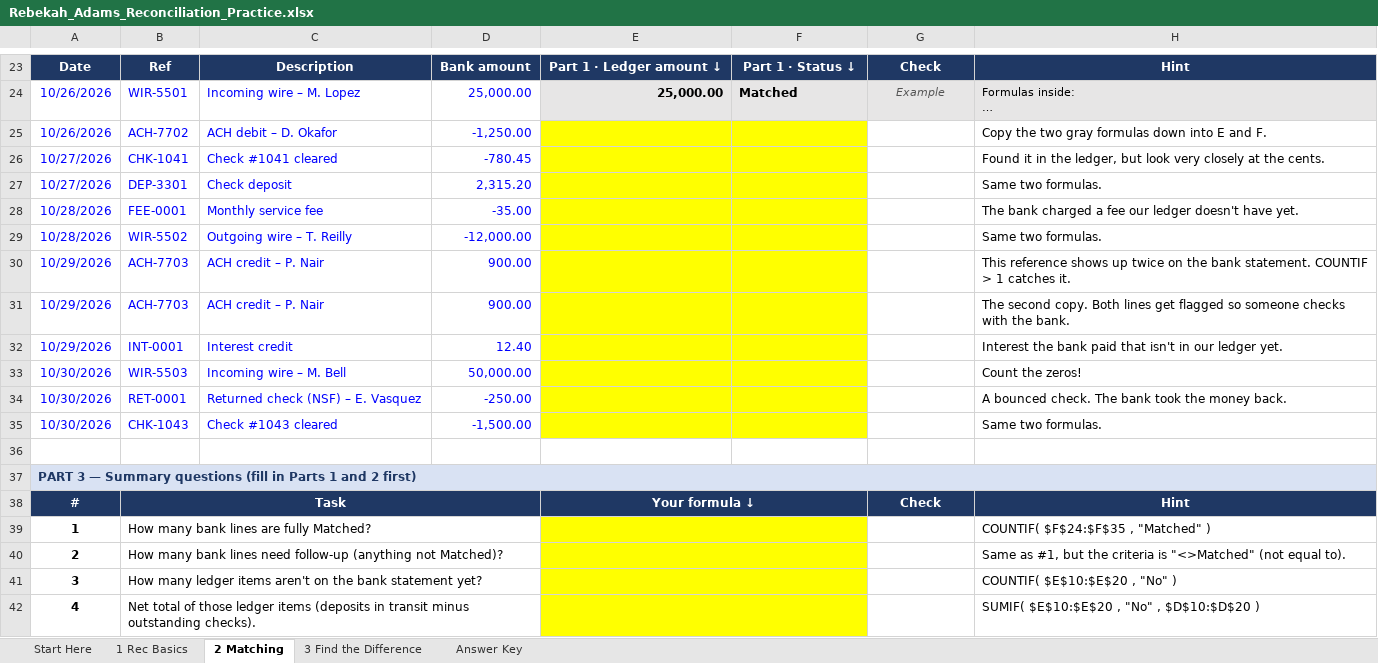
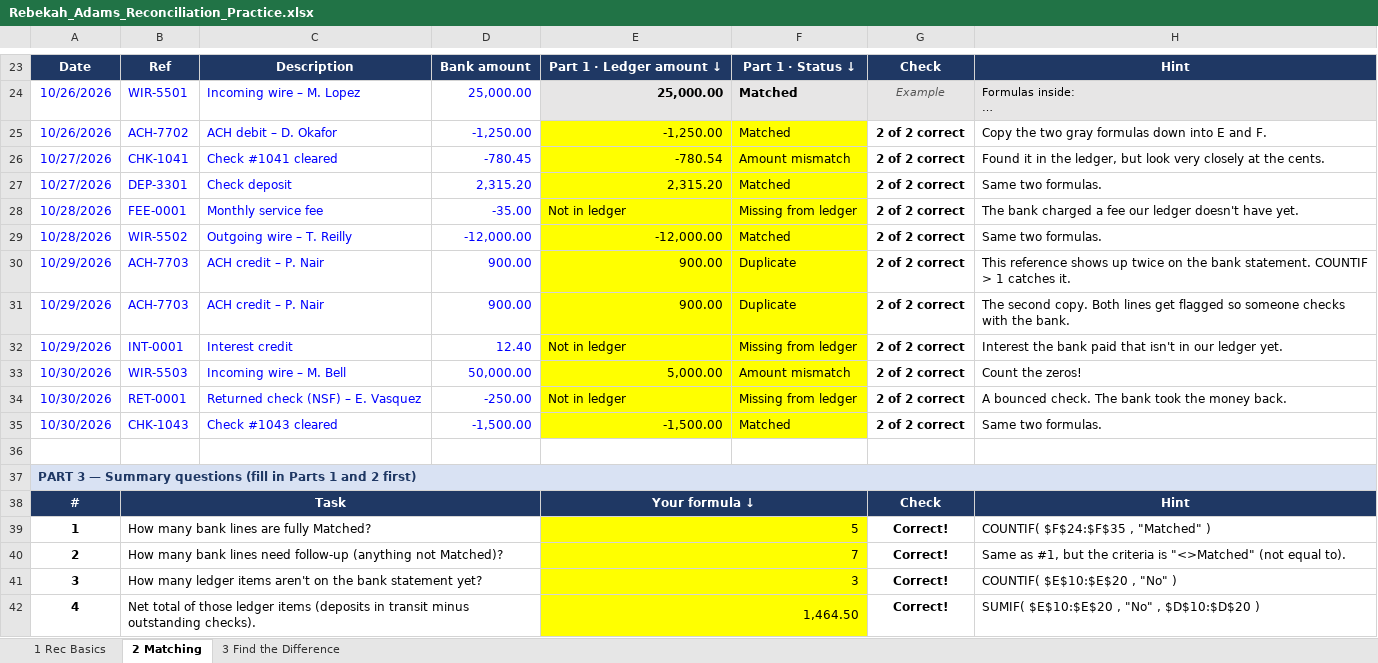
Before and after one commit to bekahaadams314/Coding-Practice-Repository, an Excel workbook: Excel/Rebekah_Adams_Reconciliation_Practice.xlsx, sheet 2 Matching, drawn as a sheet; only a part is shown, gaps mark what is left out; long unchanged cells end in …; values as stored, in another font and other column widths than the file's, no borders; conditional formats not drawn; the diff names each change by its address in the sheet, - before the commit and + after, or states it on an @@ line.

```diff
--- a/Excel/Rebekah_Adams_Reconciliation_Practice.xlsx (sheet 2 Matching)
+++ b/Excel/Rebekah_Adams_Reconciliation_Practice.xlsx (sheet 2 Matching)
-sheet tab: Start Here
-sheet tab: Answer Key
-E25: (empty)
+E25: -1,250.00
-F25: (empty)
+F25: Matched
-G25:G35: (empty)
+G25:G35: 2 of 2 correct
-E26: (empty)
+E26: -780.54
-F26: (empty)
+F26: Amount mismatch
-E27: (empty)
+E27: 2,315.20
-F27: (empty)
+F27: Matched
-E28: (empty)
+E28: Not in ledger
-F28: (empty)
+F28: Missing from ledger
-E29: (empty)
+E29: -12,000.00
-F29: (empty)
+F29: Matched
-E30:E31: (empty)
+E30:E31: 900.00
-F30:F31: (empty)
+F30:F31: Duplicate
-E32: (empty)
+E32: Not in ledger
-F32: (empty)
+F32: Missing from ledger
-E33: (empty)
+E33: 5,000.00
-F33: (empty)
+F33: Amount mismatch
-E34: (empty)
+E34: Not in ledger
-F34: (empty)
+F34: Missing from ledger
-E35: (empty)
+E35: -1,500.00
-F35: (empty)
+F35: Matched
-E39: (empty)
+E39: 5
-G39:G42: (empty)
+G39:G42: Correct!
-E40: (empty)
+E40: 7
-E41: (empty)
+E41: 3
-E42: (empty)
+E42: 1,464.50
```
Also changed, not shown: sheet 3 Find the Difference.
